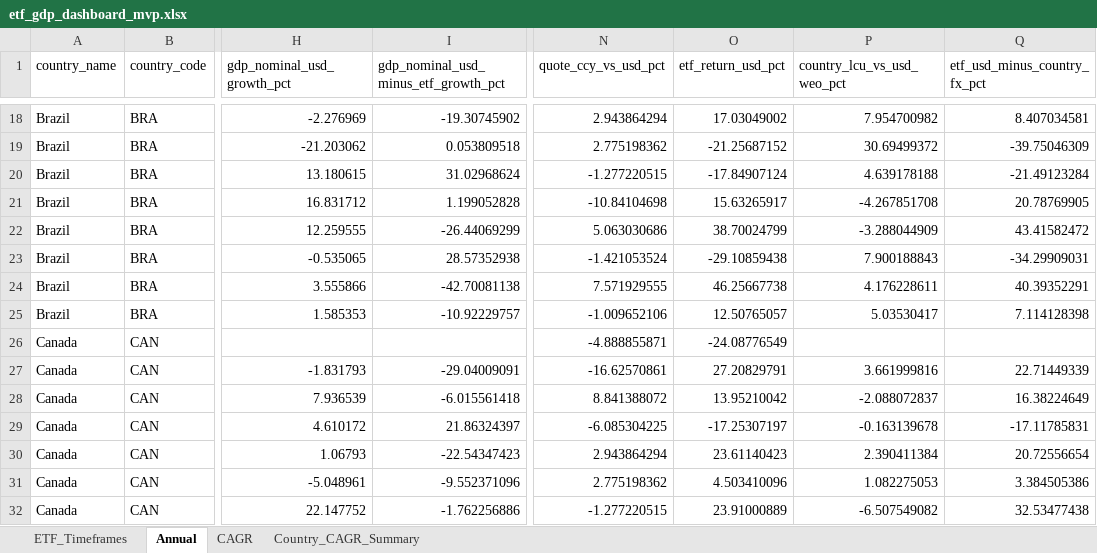
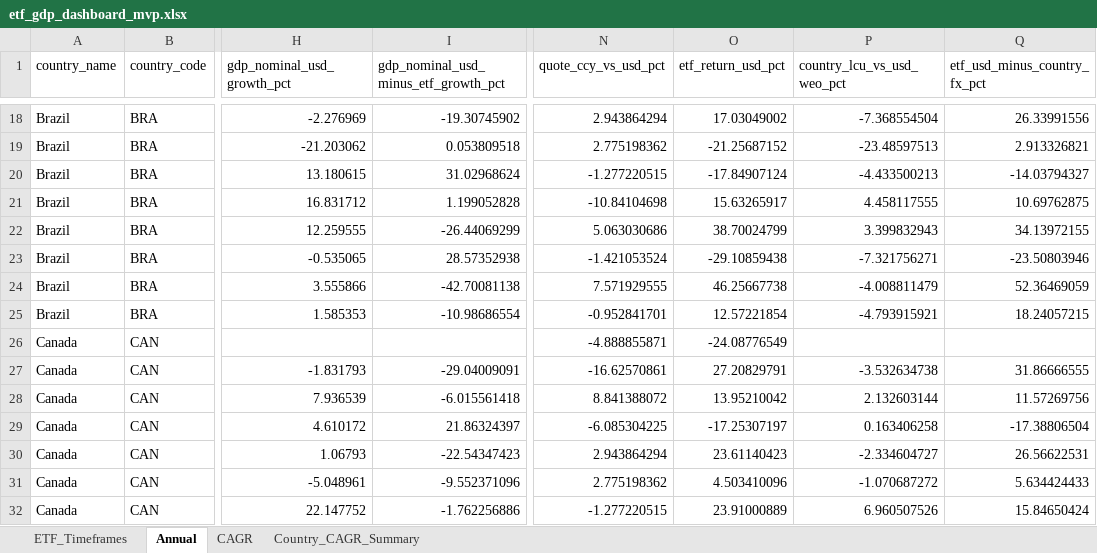
Before and after one commit to RamitChutani/macro-etf-data, an Excel workbook: data/outputs/etf_gdp_dashboard_mvp.xlsx, sheet Annual, drawn as a sheet; only a part is shown, gaps mark what is left out; values as stored, in another font and other column widths than the file's, no borders; the diff covers the shown part only; the diff names each change by its address in the sheet, - before the commit and + after, or states it on an @@ line.

```diff
--- a/data/outputs/etf_gdp_dashboard_mvp.xlsx (sheet Annual)
+++ b/data/outputs/etf_gdp_dashboard_mvp.xlsx (sheet Annual)
-P18 (country_lcu_vs_usd_weo_pct): 7.954700982
+P18 (country_lcu_vs_usd_weo_pct): -7.368554504
-Q18 (etf_usd_minus_country_fx_pct): 8.407034581
+Q18 (etf_usd_minus_country_fx_pct): 26.33991556
-P19 (country_lcu_vs_usd_weo_pct): 30.69499372
+P19 (country_lcu_vs_usd_weo_pct): -23.48597513
-Q19 (etf_usd_minus_country_fx_pct): -39.75046309
+Q19 (etf_usd_minus_country_fx_pct): 2.913326821
-P20 (country_lcu_vs_usd_weo_pct): 4.639178188
+P20 (country_lcu_vs_usd_weo_pct): -4.433500213
-Q20 (etf_usd_minus_country_fx_pct): -21.49123284
+Q20 (etf_usd_minus_country_fx_pct): -14.03794327
-P21 (country_lcu_vs_usd_weo_pct): -4.267851708
+P21 (country_lcu_vs_usd_weo_pct): 4.458117555
-Q21 (etf_usd_minus_country_fx_pct): 20.78769905
+Q21 (etf_usd_minus_country_fx_pct): 10.69762875
-P22 (country_lcu_vs_usd_weo_pct): -3.288044909
+P22 (country_lcu_vs_usd_weo_pct): 3.399832943
-Q22 (etf_usd_minus_country_fx_pct): 43.41582472
+Q22 (etf_usd_minus_country_fx_pct): 34.13972155
-P23 (country_lcu_vs_usd_weo_pct): 7.900188843
+P23 (country_lcu_vs_usd_weo_pct): -7.321756271
-Q23 (etf_usd_minus_country_fx_pct): -34.29909031
+Q23 (etf_usd_minus_country_fx_pct): -23.50803946
-P24 (country_lcu_vs_usd_weo_pct): 4.176228611
+P24 (country_lcu_vs_usd_weo_pct): -4.008811479
-Q24 (etf_usd_minus_country_fx_pct): 40.39352291
+Q24 (etf_usd_minus_country_fx_pct): 52.36469059
-I25: -10.92229757
+I25: -10.98686554
-N25 (quote_ccy_vs_usd_pct): -1.009652106
+N25 (quote_ccy_vs_usd_pct): -0.952841701
-O25 (etf_return_usd_pct): 12.50765057
+O25 (etf_return_usd_pct): 12.57221854
-P25 (country_lcu_vs_usd_weo_pct): 5.03530417
+P25 (country_lcu_vs_usd_weo_pct): -4.793915921
-Q25 (etf_usd_minus_country_fx_pct): 7.114128398
+Q25 (etf_usd_minus_country_fx_pct): 18.24057215
-P27 (country_lcu_vs_usd_weo_pct): 3.661999816
+P27 (country_lcu_vs_usd_weo_pct): -3.532634738
-Q27 (etf_usd_minus_country_fx_pct): 22.71449339
+Q27 (etf_usd_minus_country_fx_pct): 31.86666555
-P28 (country_lcu_vs_usd_weo_pct): -2.088072837
+P28 (country_lcu_vs_usd_weo_pct): 2.132603144
-Q28 (etf_usd_minus_country_fx_pct): 16.38224649
+Q28 (etf_usd_minus_country_fx_pct): 11.57269756
-P29 (country_lcu_vs_usd_weo_pct): -0.163139678
+P29 (country_lcu_vs_usd_weo_pct): 0.163406258
-Q29 (etf_usd_minus_country_fx_pct): -17.11785831
+Q29 (etf_usd_minus_country_fx_pct): -17.38806504
-P30 (country_lcu_vs_usd_weo_pct): 2.390411384
+P30 (country_lcu_vs_usd_weo_pct): -2.334604727
-Q30 (etf_usd_minus_country_fx_pct): 20.72556654
+Q30 (etf_usd_minus_country_fx_pct): 26.56622531
-P31 (country_lcu_vs_usd_weo_pct): 1.082275053
+P31 (country_lcu_vs_usd_weo_pct): -1.070687272
-Q31 (etf_usd_minus_country_fx_pct): 3.384505386
+Q31 (etf_usd_minus_country_fx_pct): 5.634424433
-P32 (country_lcu_vs_usd_weo_pct): -6.507549082
+P32 (country_lcu_vs_usd_weo_pct): 6.960507526
-Q32 (etf_usd_minus_country_fx_pct): 32.53477438
+Q32 (etf_usd_minus_country_fx_pct): 15.84650424
```
Also changed, not shown: 643 edited cells elsewhere in this sheet, sheet Country_CAGR_Summary, 4 other files.
